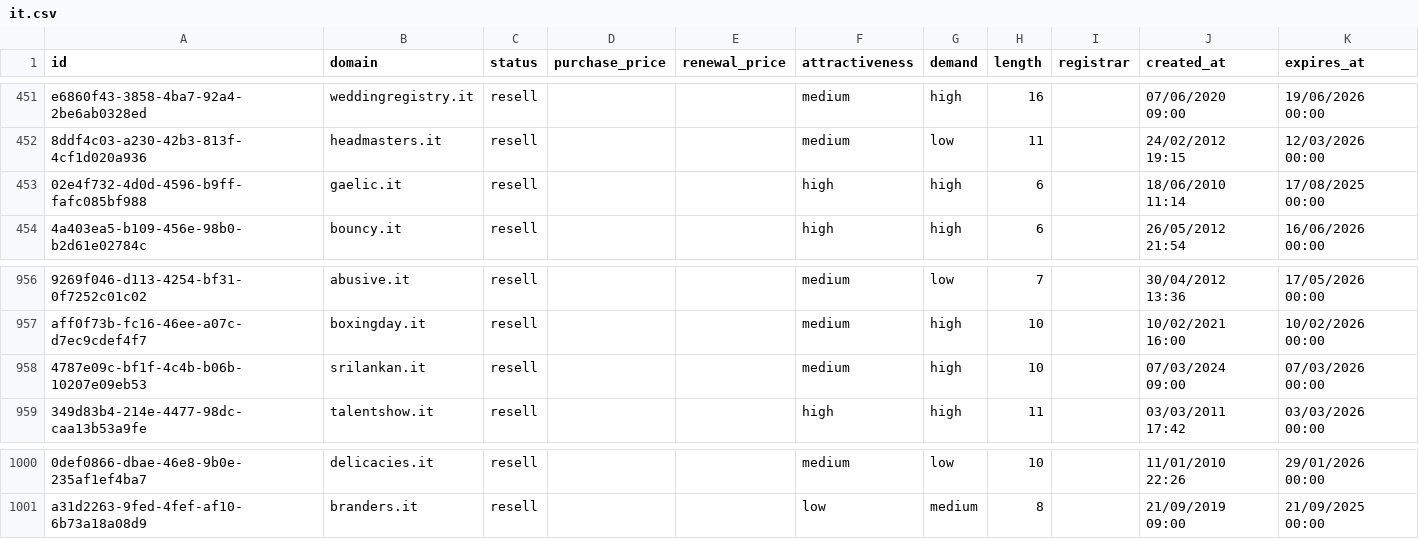
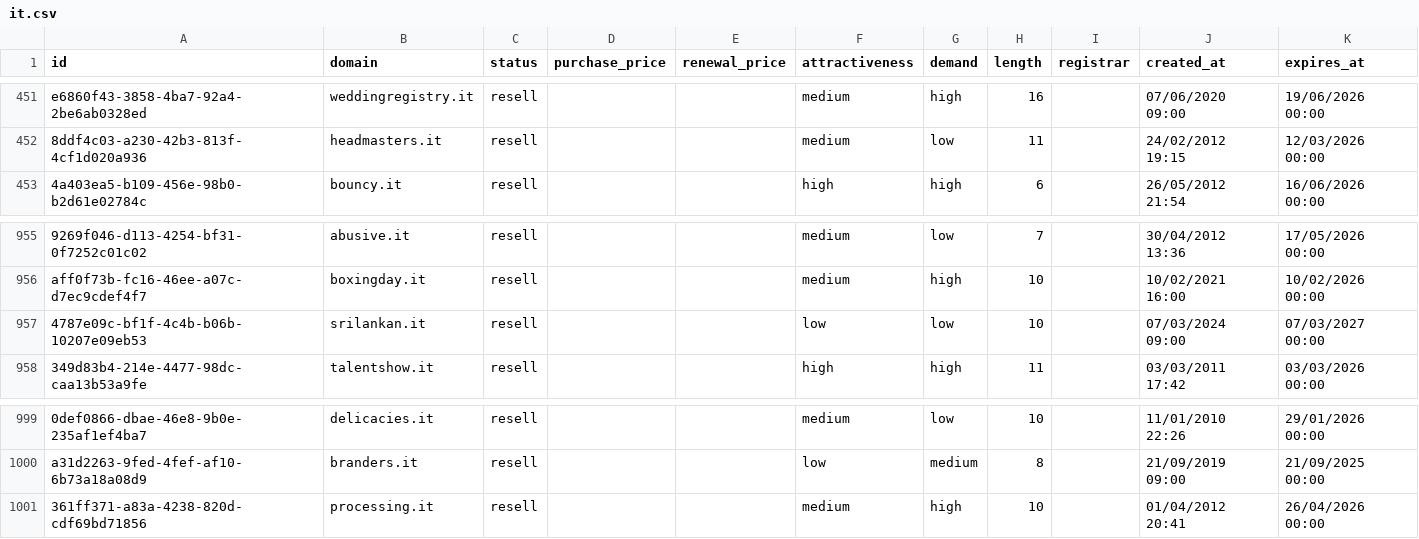
Before and after one commit to UniqueDomains/it-oneword-domains, a CSV file: it.csv, drawn as a sheet; only a part is shown, gaps mark what is left out; removed rows and columns are numbered as before the commit, all else as after; the diff names each change by its address in the sheet, - before the commit and + after, or states it on an @@ line.

Commit message:
Domains update

```diff
--- a/it.csv
+++ b/it.csv
-row 453: 02e4f732-4d0d-4596-b9ff-fafc085bf988 | gaelic.it | resell |  |  | high | high | 6 |  | 18/06/2010 11:14 | 17/08/2025 00:00
-F957 (attractiveness): medium
+F957 (attractiveness): low
-G957 (demand): high
+G957 (demand): low
-K957 (expires_at): 07/03/2026 00:00
+K957 (expires_at): 07/03/2027 00:00
+row 1001: 361ff371-a83a-4238-820d-cdf69bd71856 | processing.it | resell |  |  | medium | high | 10 |  | 01/04/2012 20:41 | 26/04/2026 00:00
```
Also changed, not shown: 4 other files.
